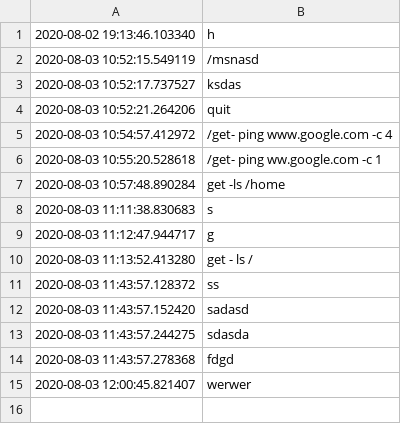
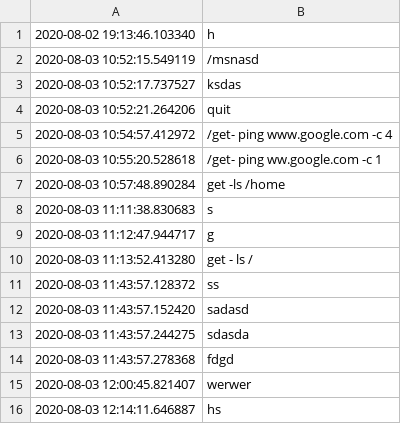
Before and after one commit to zhenisduissekov/telegram-shell-bot, a CSV file: output/requests/unknown_requests.csv, drawn as a sheet; the diff names each change by its address in the sheet, - before the commit and + after, or states it on an @@ line.

```diff
--- a/output/requests/unknown_requests.csv
+++ b/output/requests/unknown_requests.csv
+row 16: 2020-08-03 12:14:11.646887 | hs
```
Also changed, not shown: 4 other files.
